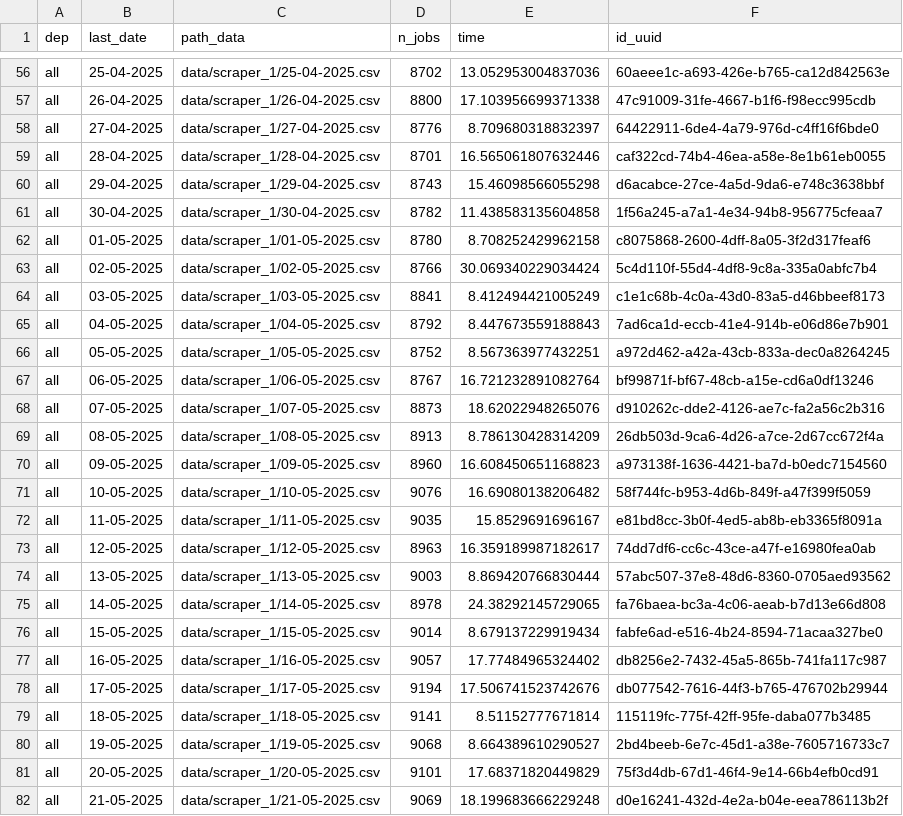
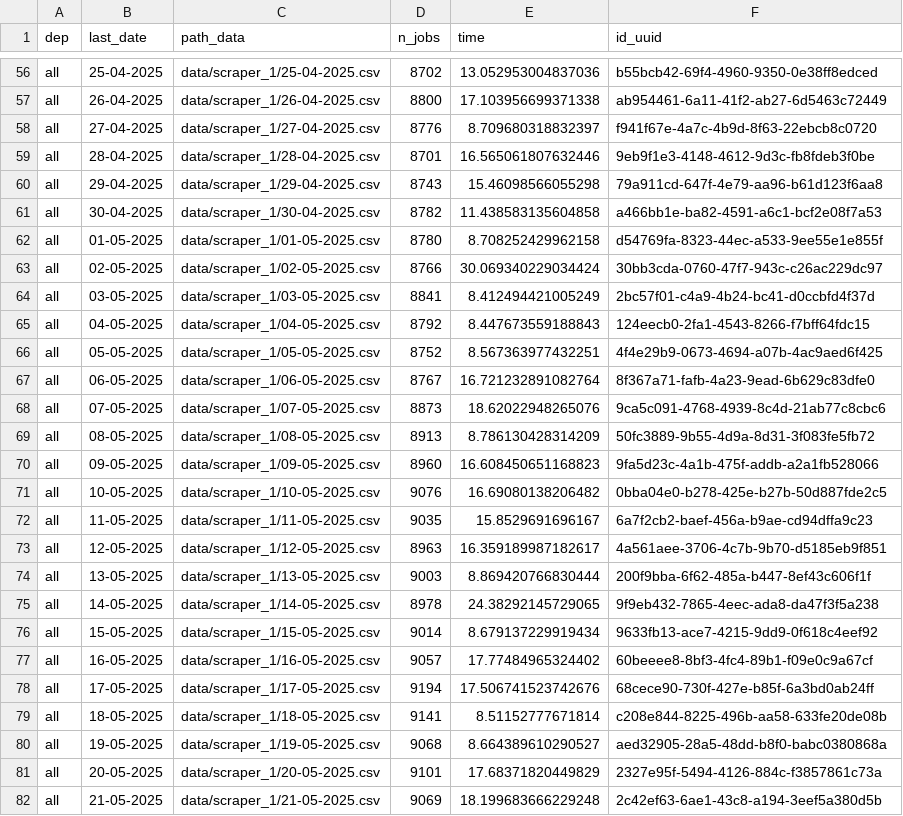
Before and after one commit to CJ2901/extract_empleos, a CSV file: scrapers/scraper_1/logs/logs.csv, drawn as a sheet; only a part is shown, gaps mark what is left out; the diff covers the shown part only; the diff names each change by its address in the sheet, - before the commit and + after, or states it on an @@ line.

```diff
--- a/scrapers/scraper_1/logs/logs.csv
+++ b/scrapers/scraper_1/logs/logs.csv
-F56 (id_uuid): 60aeee1c-a693-426e-b765-ca12d842563e
+F56 (id_uuid): b55bcb42-69f4-4960-9350-0e38ff8edced
-F57 (id_uuid): 47c91009-31fe-4667-b1f6-f98ecc995cdb
+F57 (id_uuid): ab954461-6a11-41f2-ab27-6d5463c72449
-F58 (id_uuid): 64422911-6de4-4a79-976d-c4ff16f6bde0
+F58 (id_uuid): f941f67e-4a7c-4b9d-8f63-22ebcb8c0720
-F59 (id_uuid): caf322cd-74b4-46ea-a58e-8e1b61eb0055
+F59 (id_uuid): 9eb9f1e3-4148-4612-9d3c-fb8fdeb3f0be
-F60 (id_uuid): d6acabce-27ce-4a5d-9da6-e748c3638bbf
+F60 (id_uuid): 79a911cd-647f-4e79-aa96-b61d123f6aa8
-F61 (id_uuid): 1f56a245-a7a1-4e34-94b8-956775cfeaa7
+F61 (id_uuid): a466bb1e-ba82-4591-a6c1-bcf2e08f7a53
-F62 (id_uuid): c8075868-2600-4dff-8a05-3f2d317feaf6
+F62 (id_uuid): d54769fa-8323-44ec-a533-9ee55e1e855f
-F63 (id_uuid): 5c4d110f-55d4-4df8-9c8a-335a0abfc7b4
+F63 (id_uuid): 30bb3cda-0760-47f7-943c-c26ac229dc97
-F64 (id_uuid): c1e1c68b-4c0a-43d0-83a5-d46bbeef8173
+F64 (id_uuid): 2bc57f01-c4a9-4b24-bc41-d0ccbfd4f37d
-F65 (id_uuid): 7ad6ca1d-eccb-41e4-914b-e06d86e7b901
+F65 (id_uuid): 124eecb0-2fa1-4543-8266-f7bff64fdc15
-F66 (id_uuid): a972d462-a42a-43cb-833a-dec0a8264245
+F66 (id_uuid): 4f4e29b9-0673-4694-a07b-4ac9aed6f425
-F67 (id_uuid): bf99871f-bf67-48cb-a15e-cd6a0df13246
+F67 (id_uuid): 8f367a71-fafb-4a23-9ead-6b629c83dfe0
-F68 (id_uuid): d910262c-dde2-4126-ae7c-fa2a56c2b316
+F68 (id_uuid): 9ca5c091-4768-4939-8c4d-21ab77c8cbc6
-F69 (id_uuid): 26db503d-9ca6-4d26-a7ce-2d67cc672f4a
+F69 (id_uuid): 50fc3889-9b55-4d9a-8d31-3f083fe5fb72
-F70 (id_uuid): a973138f-1636-4421-ba7d-b0edc7154560
+F70 (id_uuid): 9fa5d23c-4a1b-475f-addb-a2a1fb528066
-F71 (id_uuid): 58f744fc-b953-4d6b-849f-a47f399f5059
+F71 (id_uuid): 0bba04e0-b278-425e-b27b-50d887fde2c5
-F72 (id_uuid): e81bd8cc-3b0f-4ed5-ab8b-eb3365f8091a
+F72 (id_uuid): 6a7f2cb2-baef-456a-b9ae-cd94dffa9c23
-F73 (id_uuid): 74dd7df6-cc6c-43ce-a47f-e16980fea0ab
+F73 (id_uuid): 4a561aee-3706-4c7b-9b70-d5185eb9f851
-F74 (id_uuid): 57abc507-37e8-48d6-8360-0705aed93562
+F74 (id_uuid): 200f9bba-6f62-485a-b447-8ef43c606f1f
-F75 (id_uuid): fa76baea-bc3a-4c06-aeab-b7d13e66d808
+F75 (id_uuid): 9f9eb432-7865-4eec-ada8-da47f3f5a238
-F76 (id_uuid): fabfe6ad-e516-4b24-8594-71acaa327be0
+F76 (id_uuid): 9633fb13-ace7-4215-9dd9-0f618c4eef92
-F77 (id_uuid): db8256e2-7432-45a5-865b-741fa117c987
+F77 (id_uuid): 60beeee8-8bf3-4fc4-89b1-f09e0c9a67cf
-F78 (id_uuid): db077542-7616-44f3-b765-476702b29944
+F78 (id_uuid): 68cece90-730f-427e-b85f-6a3bd0ab24ff
-F79 (id_uuid): 115119fc-775f-42ff-95fe-daba077b3485
+F79 (id_uuid): c208e844-8225-496b-aa58-633fe20de08b
-F80 (id_uuid): 2bd4beeb-6e7c-45d1-a38e-7605716733c7
+F80 (id_uuid): aed32905-28a5-48dd-b8f0-babc0380868a
-F81 (id_uuid): 75f3d4db-67d1-46f4-9e14-66b4efb0cd91
+F81 (id_uuid): 2327e95f-5494-4126-884c-f3857861c73a
-F82 (id_uuid): d0e16241-432d-4e2a-b04e-eea786113b2f
+F82 (id_uuid): 2c42ef63-6ae1-43c8-a194-3eef5a380d5b
```
Also changed, not shown: 1 added row and 88 edited cells elsewhere in this file, 1 other file.
